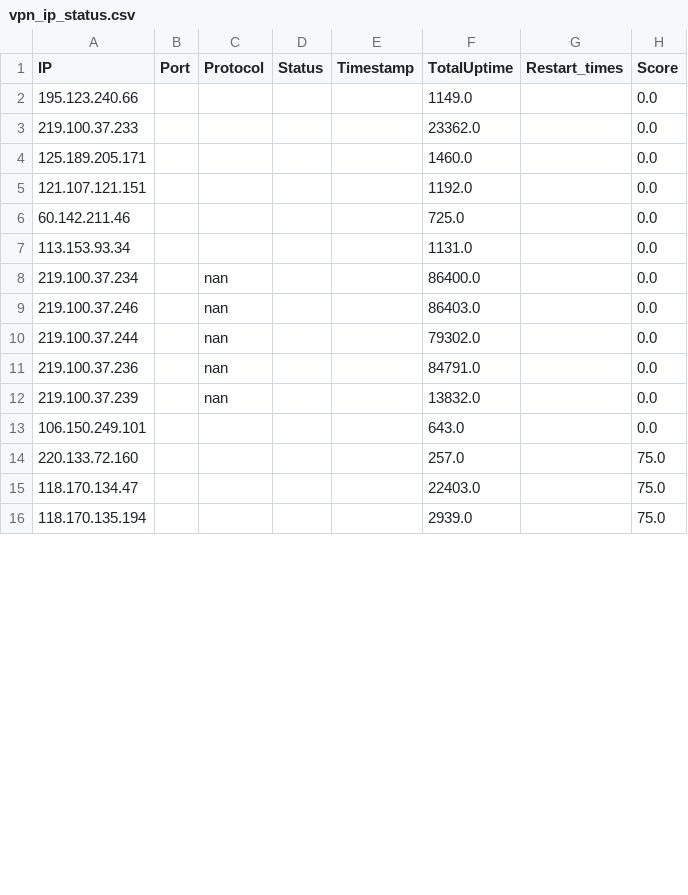
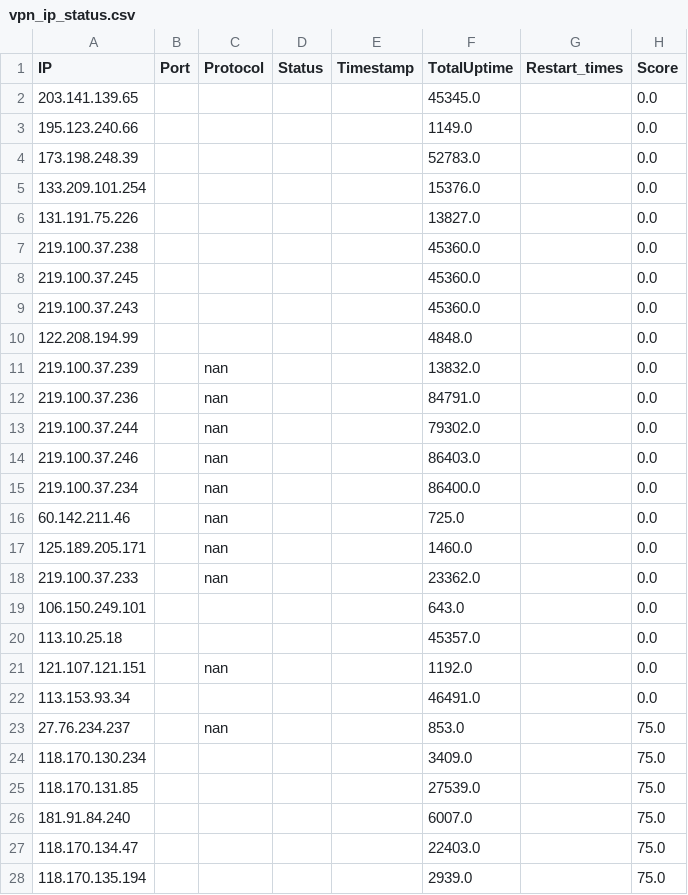
Before and after one commit to aston668334/grass-vpn, a CSV file: vpn_ip_status.csv, drawn as a sheet; only a part is shown; the diff covers the shown part only.

```diff
--- a/vpn_ip_status.csv
+++ b/vpn_ip_status.csv
@@ -1,15 +1,27 @@
 IP,Port,Protocol,Status,Timestamp,TotalUptime,Restart_times,Score
+203.141.139.65,,,,,45345.0,,0.0
 195.123.240.66,,,,,1149.0,,0.0
-219.100.37.233,,,,,23362.0,,0.0
-125.189.205.171,,,,,1460.0,,0.0
-121.107.121.151,,,,,1192.0,,0.0
-60.142.211.46,,,,,725.0,,0.0
-113.153.93.34,,,,,1131.0,,0.0
+173.198.248.39,,,,,52783.0,,0.0
+133.209.101.254,,,,,15376.0,,0.0
+131.191.75.226,,,,,13827.0,,0.0
+219.100.37.238,,,,,45360.0,,0.0
+219.100.37.245,,,,,45360.0,,0.0
+219.100.37.243,,,,,45360.0,,0.0
+122.208.194.99,,,,,4848.0,,0.0
+219.100.37.239,,nan,,,13832.0,,0.0
+219.100.37.236,,nan,,,84791.0,,0.0
+219.100.37.244,,nan,,,79302.0,,0.0
+219.100.37.246,,nan,,,86403.0,,0.0
 219.100.37.234,,nan,,,86400.0,,0.0
-219.100.37.246,,nan,,,86403.0,,0.0
-219.100.37.244,,nan,,,79302.0,,0.0
-219.100.37.236,,nan,,,84791.0,,0.0
-219.100.37.239,,nan,,,13832.0,,0.0
+60.142.211.46,,nan,,,725.0,,0.0
+125.189.205.171,,nan,,,1460.0,,0.0
+219.100.37.233,,nan,,,23362.0,,0.0
 106.150.249.101,,,,,643.0,,0.0
-220.133.72.160,,,,,257.0,,75.0
+113.10.25.18,,,,,45357.0,,0.0
+121.107.121.151,,nan,,,1192.0,,0.0
+113.153.93.34,,,,,46491.0,,0.0
+27.76.234.237,,nan,,,853.0,,75.0
+118.170.130.234,,,,,3409.0,,75.0
+118.170.131.85,,,,,27539.0,,75.0
+181.91.84.240,,,,,6007.0,,75.0
 118.170.134.47,,,,,22403.0,,75.0
```
Also changed, not shown: 12 added rows, 6 removed rows and 4 edited cells elsewhere in this file, 10 other files.
